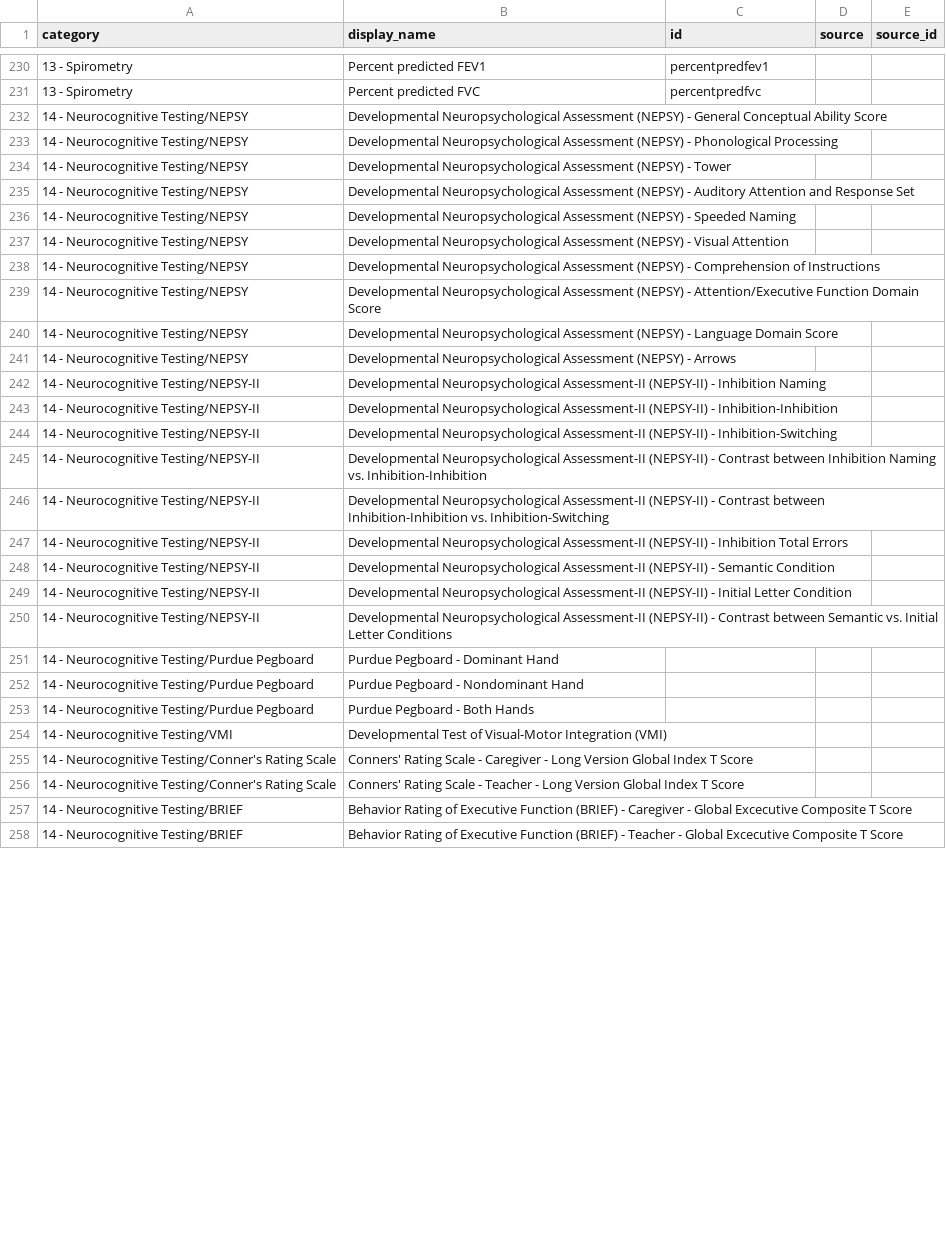
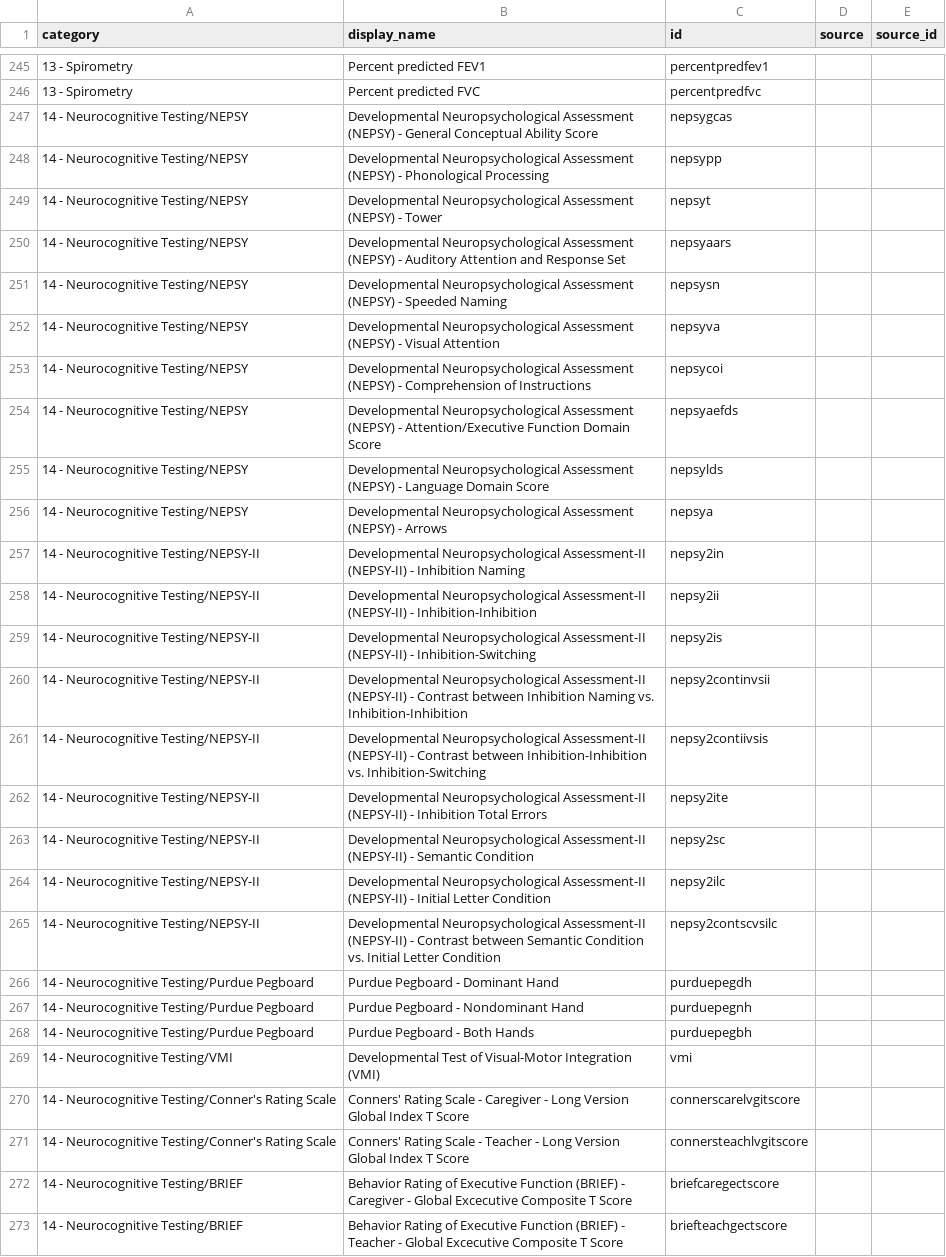
Before and after one commit to licongcui/nsrr-cross-cohort-mapping, a CSV file: mappings/nsrr-canonical-data-dictionary.csv, drawn as a sheet; only a part is shown, gaps mark what is left out; addresses are those after the commit; the diff covers the shown part only; the diff names each change by its address in the sheet, - before the commit and + after, or states it on an @@ line.

```diff
--- a/mappings/nsrr-canonical-data-dictionary.csv
+++ b/mappings/nsrr-canonical-data-dictionary.csv
-C247 (id): (empty)
+C247 (id): nepsygcas
-C248 (id): (empty)
+C248 (id): nepsypp
-C249 (id): (empty)
+C249 (id): nepsyt
-C250 (id): (empty)
+C250 (id): nepsyaars
-C251 (id): (empty)
+C251 (id): nepsysn
-C252 (id): (empty)
+C252 (id): nepsyva
-C253 (id): (empty)
+C253 (id): nepsycoi
-C254 (id): (empty)
+C254 (id): nepsyaefds
-C255 (id): (empty)
+C255 (id): nepsylds
-C256 (id): (empty)
+C256 (id): nepsya
-C257 (id): (empty)
+C257 (id): nepsy2in
-C258 (id): (empty)
+C258 (id): nepsy2ii
-C259 (id): (empty)
+C259 (id): nepsy2is
-C260 (id): (empty)
+C260 (id): nepsy2continvsii
-C261 (id): (empty)
+C261 (id): nepsy2contiivsis
-C262 (id): (empty)
+C262 (id): nepsy2ite
-C263 (id): (empty)
+C263 (id): nepsy2sc
-C264 (id): (empty)
+C264 (id): nepsy2ilc
-B265 (display_name): …between Semantic vs. Initial Letter Conditions
+B265 (display_name): …between Semantic Condition vs. Initial Letter Condition
-C265 (id): (empty)
+C265 (id): nepsy2contscvsilc
-C266 (id): (empty)
+C266 (id): purduepegdh
-C267 (id): (empty)
+C267 (id): purduepegnh
-C268 (id): (empty)
+C268 (id): purduepegbh
-C269 (id): (empty)
+C269 (id): vmi
-C270 (id): (empty)
+C270 (id): connerscarelvgitscore
-C271 (id): (empty)
+C271 (id): connersteachlvgitscore
-C272 (id): (empty)
+C272 (id): briefcaregectscore
-C273 (id): (empty)
+C273 (id): briefteachgectscore
```
Also changed, not shown: 16 added rows, 1 removed row and 15 edited cells elsewhere in this file, 1 other file.
